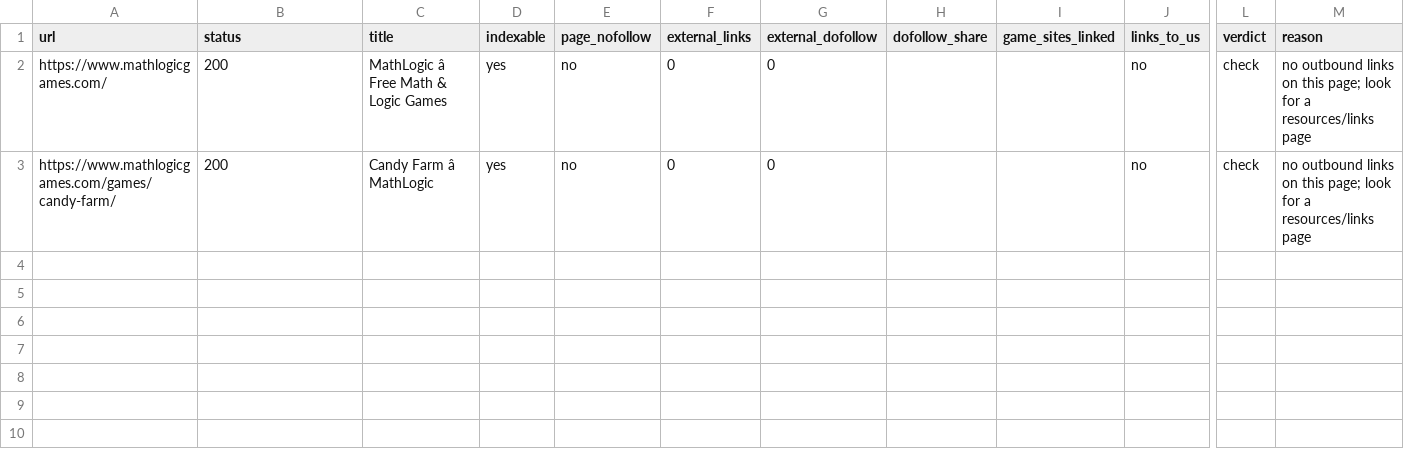
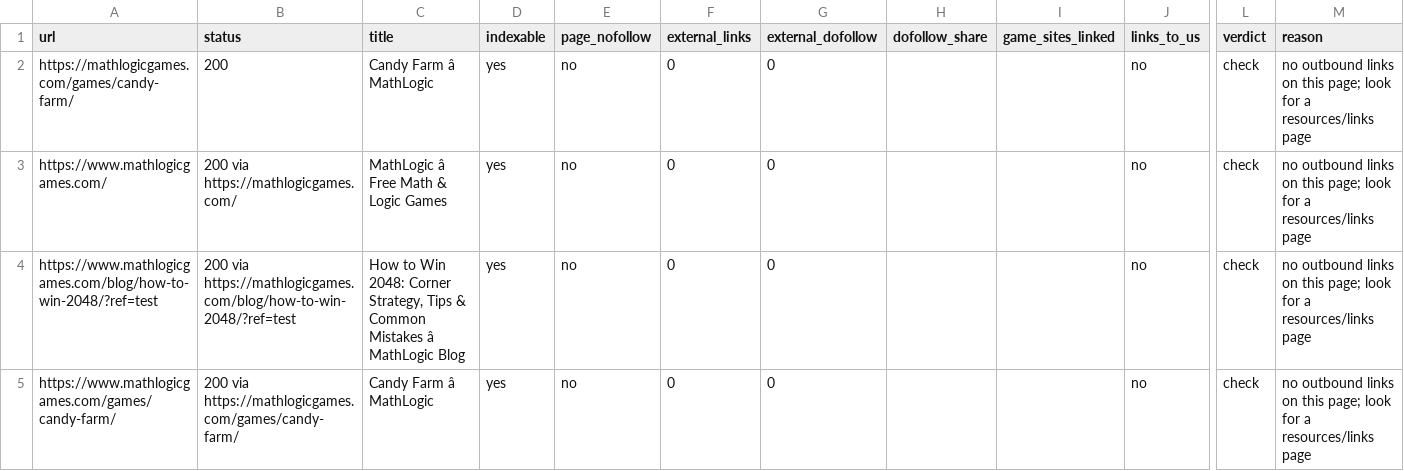
Before and after one commit to thanhnt1910/gsc-data, a CSV file: data/prospects/rel-2026-10-08.csv, drawn as a sheet; only a part is shown, gaps mark what is left out; addresses are those after the commit; rows hold the shown columns only; the diff names each change by its address in the sheet, - before the commit and + after, or states it on an @@ line.

```diff
--- a/data/prospects/rel-2026-10-08.csv
+++ b/data/prospects/rel-2026-10-08.csv
+row 2: https://mathlogicgames.com/games/candy-farm/ | 200 | Candy Farm â MathLogic | yes | no | 0 | 0 |  |  | no | check | no outbound links on this page; look for a resources/links page
-B3 (status): 200
+B3 (status): 200 via https://mathlogicgames.com/
+row 4: https://www.mathlogicgames.com/blog/how-to-win-2048/?ref=test | 200 via https://mathlogicgames.com/blog/how-to-win-2048/?ref=test | How to Win 2048: Corner Strategy, Tips & Common Mistakes â MathLogic Blog | yes | no | 0 | 0 |  |  | no | check | no outbound links on this page; look for a resources/links page
-B5 (status): 200
+B5 (status): 200 via https://mathlogicgames.com/games/candy-farm/
```
